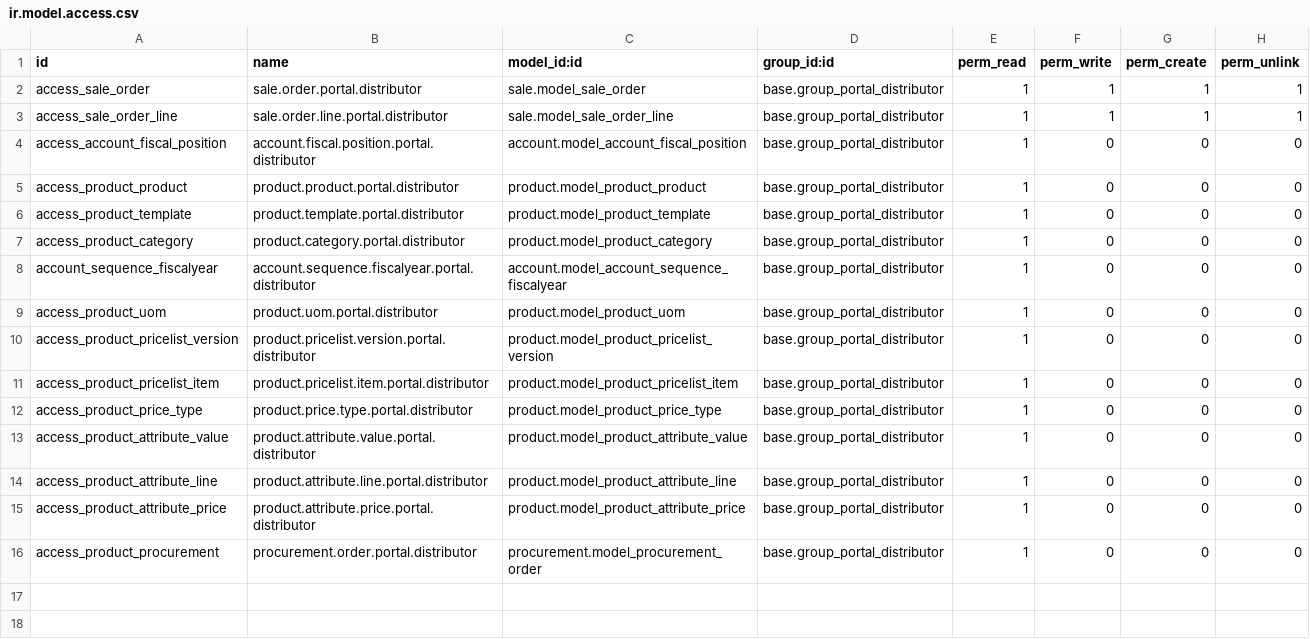
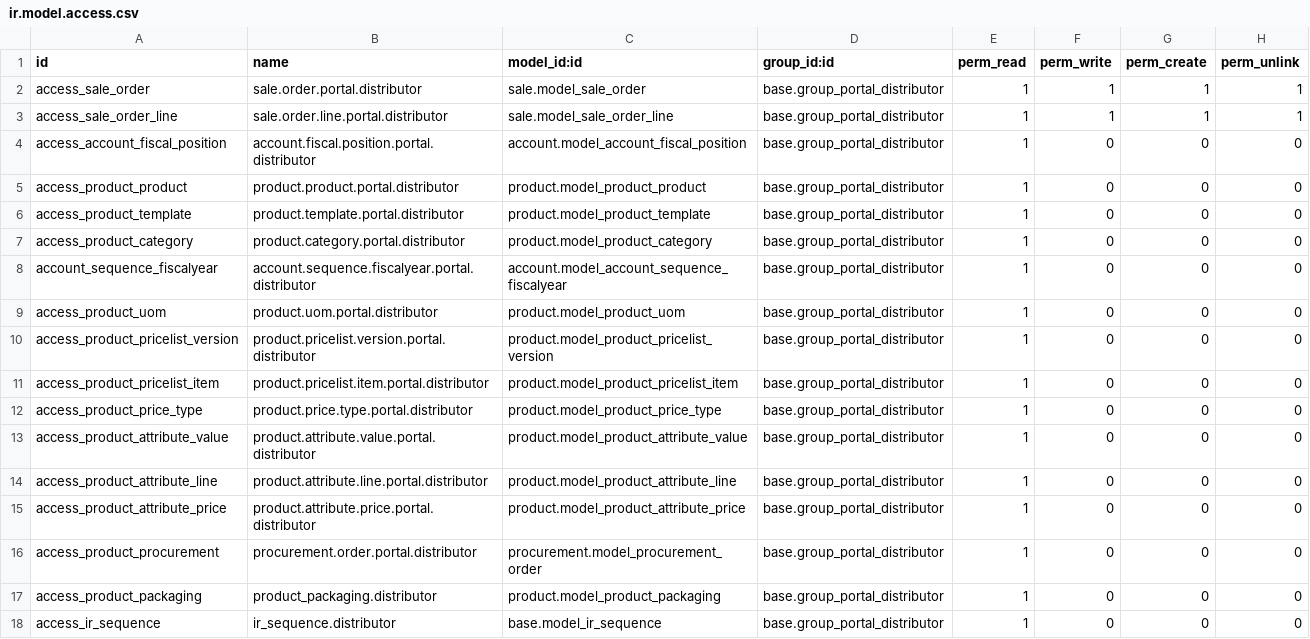
Before and after one commit to adhoc-dev/odoo-addons, a CSV file: portal_sale_distributor/security/ir.model.access.csv, drawn as a sheet; the diff names each change by its address in the sheet, - before the commit and + after, or states it on an @@ line.

```diff
--- a/portal_sale_distributor/security/ir.model.access.csv
+++ b/portal_sale_distributor/security/ir.model.access.csv
+row 17: access_product_packaging | product_packaging.distributor | product.model_product_packaging | base.group_portal_distributor | 1 | 0 | 0 | 0
+row 18: access_ir_sequence | ir_sequence.distributor | base.model_ir_sequence | base.group_portal_distributor | 1 | 0 | 0 | 0
```
Also changed, not shown: 6 other files.
